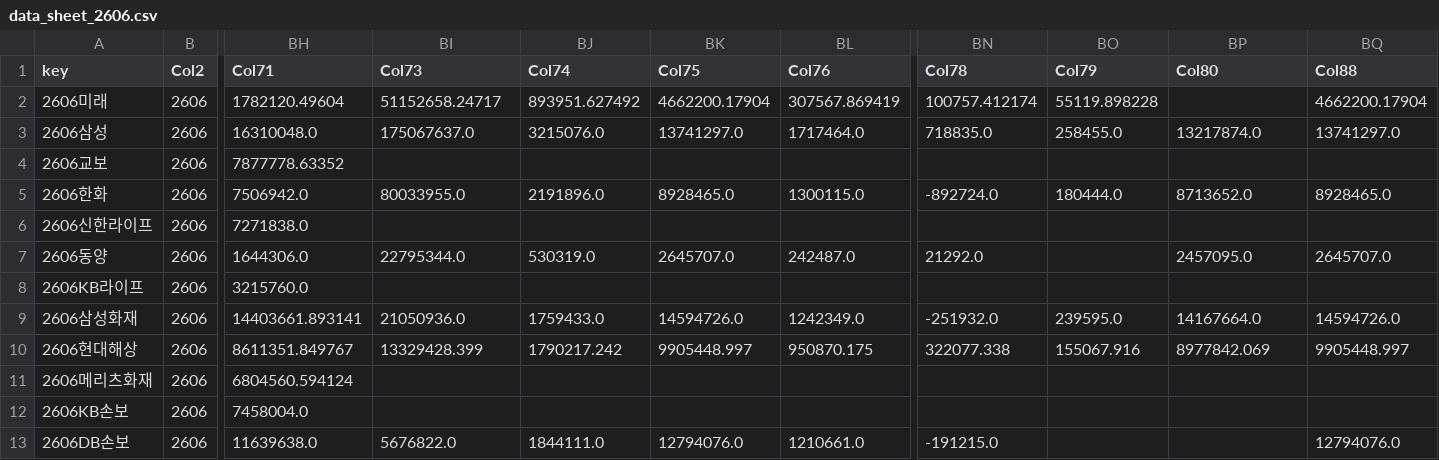
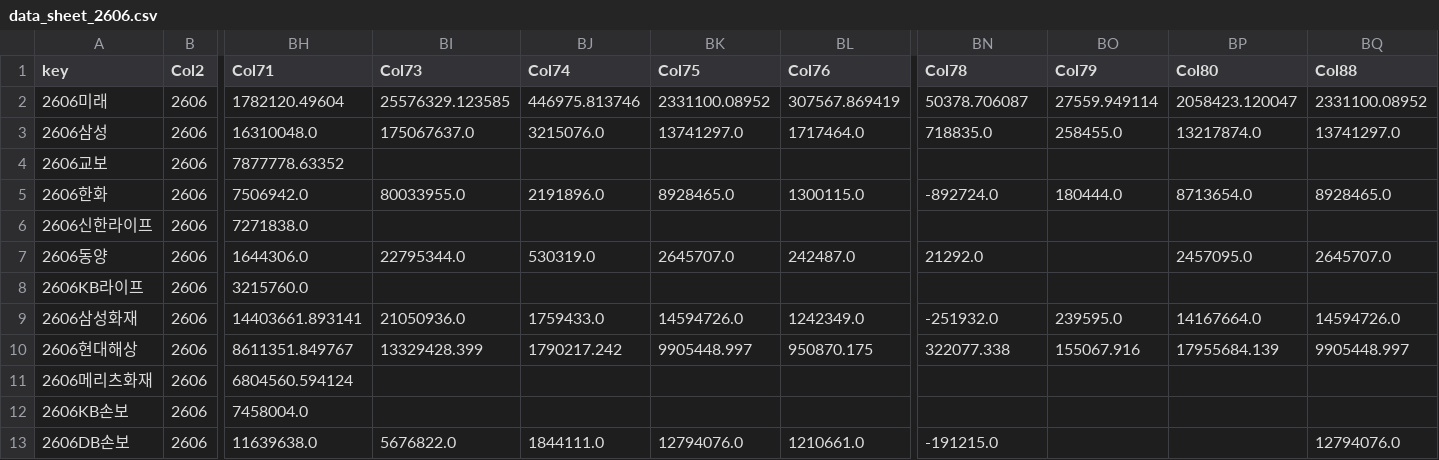
Before and after one commit to ms-park0425/dartapi, a CSV file: data/data_sheet_2606.csv, drawn as a sheet; only a part is shown, gaps mark what is left out; the diff names each change by its address in the sheet, - before the commit and + after, or states it on an @@ line.

```diff
--- a/data/data_sheet_2606.csv
+++ b/data/data_sheet_2606.csv
-BI2 (Col73): 51152658.24717
+BI2 (Col73): 25576329.123585
-BJ2 (Col74): 893951.627492
+BJ2 (Col74): 446975.813746
-BK2 (Col75): 4662200.17904
+BK2 (Col75): 2331100.08952
-BN2 (Col78): 100757.412174
+BN2 (Col78): 50378.706087
-BO2 (Col79): 55119.898228
+BO2 (Col79): 27559.949114
-BP2 (Col80): (empty)
+BP2 (Col80): 2058423.120047
-BQ2 (Col88): 4662200.17904
+BQ2 (Col88): 2331100.08952
-BP5 (Col80): 8713652.0
+BP5 (Col80): 8713654.0
-BP10 (Col80): 8977842.069
+BP10 (Col80): 17955684.139
```
Also changed, not shown: data/data_sheet_2603.csv, 56 other files.
